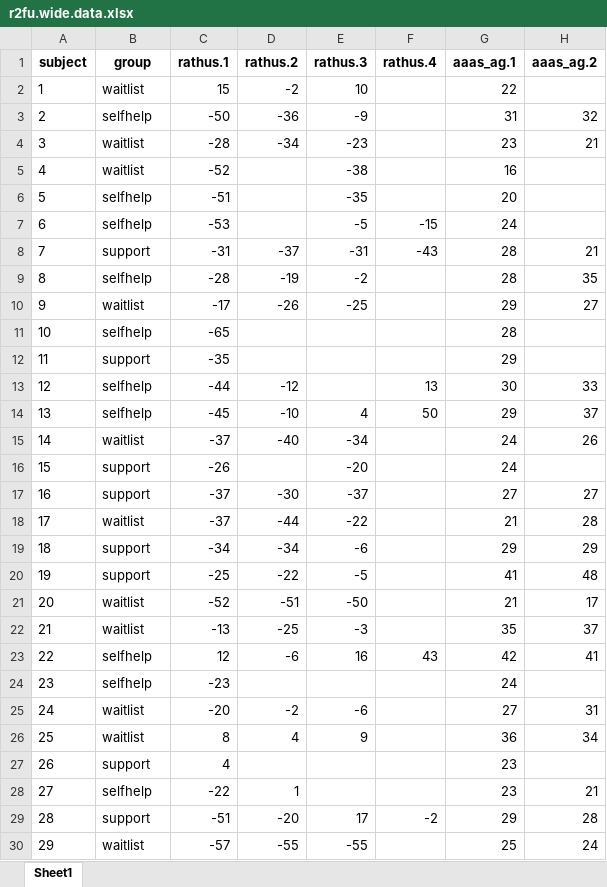
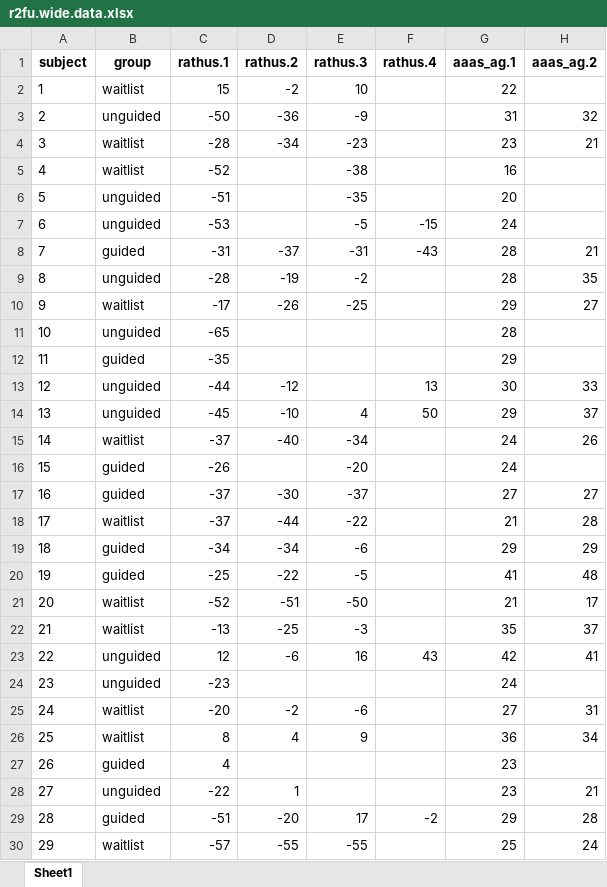
Before and after one commit to hmep/r2fu, an Excel workbook: r2fu.wide.data.xlsx, sheet Sheet1, drawn as a sheet; only a part is shown; values as stored, in another font and other column widths than the file's, no borders; the diff covers the shown part only; the diff names each change by its address in the sheet, - before the commit and + after, or states it on an @@ line.

```diff
--- a/r2fu.wide.data.xlsx (sheet Sheet1)
+++ b/r2fu.wide.data.xlsx (sheet Sheet1)
-B3 (group): selfhelp
+B3 (group): unguided
-B6:B7 (group): selfhelp
+B6:B7 (group): unguided
-B8 (group): support
+B8 (group): guided
-B9 (group): selfhelp
+B9 (group): unguided
-B11 (group): selfhelp
+B11 (group): unguided
-B12 (group): support
+B12 (group): guided
-B13:B14 (group): selfhelp
+B13:B14 (group): unguided
-B16:B17 (group): support
+B16:B17 (group): guided
-B19:B20 (group): support
+B19:B20 (group): guided
-B23:B24 (group): selfhelp
+B23:B24 (group): unguided
-B27 (group): support
+B27 (group): guided
-B28 (group): selfhelp
+B28 (group): unguided
-B29 (group): support
+B29 (group): guided
```
Also changed, not shown: 119 edited cells elsewhere in this sheet, r2fu.long.data.xlsx, 7 other files.
